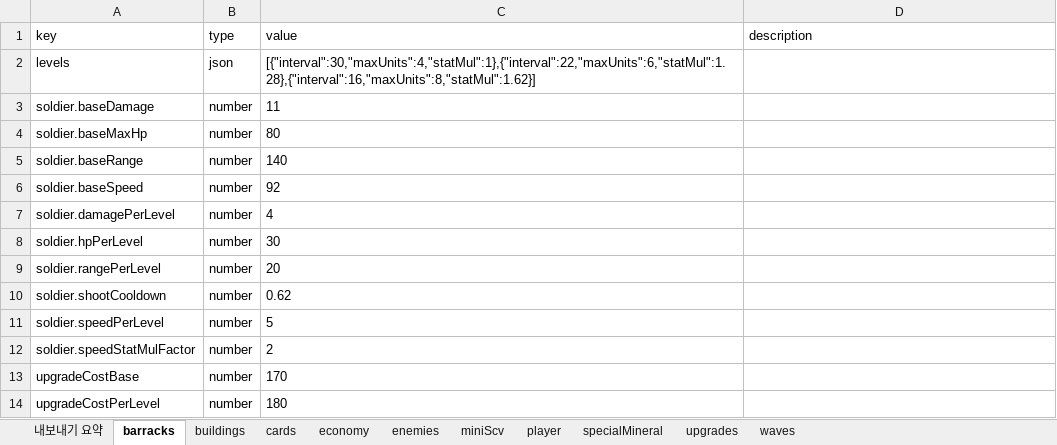
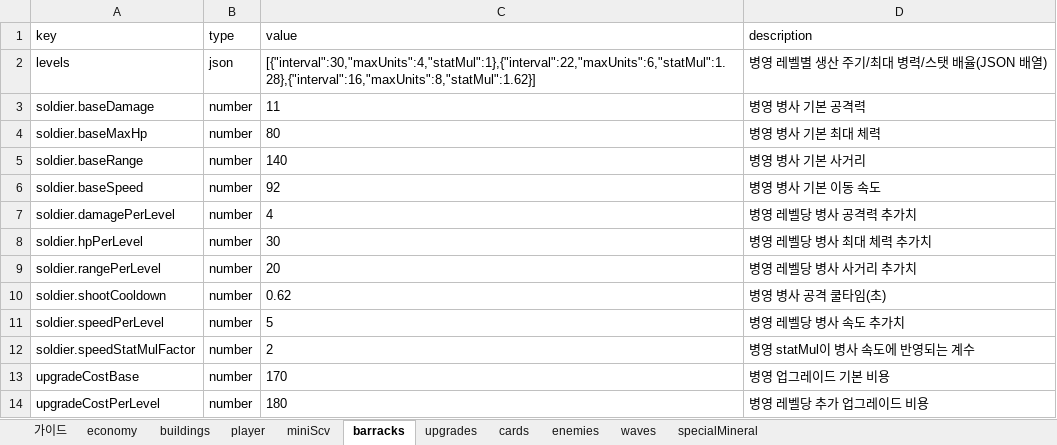
Before and after one commit to TeamSpartaJaewook/Codex-Test, an Excel workbook: balance.xlsx, sheet barracks, drawn as a sheet; values as stored, in another font and other column widths than the file's, no borders; the diff names each change by its address in the sheet, - before the commit and + after, or states it on an @@ line.

```diff
--- a/balance.xlsx (sheet barracks)
+++ b/balance.xlsx (sheet barracks)
-sheet tab: 내보내기 요약
+sheet tab: 가이드
@@ sheet tab order changed: 가이드 | economy | buildings | player | miniScv | barracks | upgrades | cards | enemies | waves | specialMineral @@
-D2 (description): (empty)
+D2 (description): 병영 레벨별 생산 주기/최대 병력/스탯 배율(JSON 배열)
-D3 (description): (empty)
+D3 (description): 병영 병사 기본 공격력
-D4 (description): (empty)
+D4 (description): 병영 병사 기본 최대 체력
-D5 (description): (empty)
+D5 (description): 병영 병사 기본 사거리
-D6 (description): (empty)
+D6 (description): 병영 병사 기본 이동 속도
-D7 (description): (empty)
+D7 (description): 병영 레벨당 병사 공격력 추가치
-D8 (description): (empty)
+D8 (description): 병영 레벨당 병사 최대 체력 추가치
-D9 (description): (empty)
+D9 (description): 병영 레벨당 병사 사거리 추가치
-D10 (description): (empty)
+D10 (description): 병영 병사 공격 쿨타임(초)
-D11 (description): (empty)
+D11 (description): 병영 레벨당 병사 속도 추가치
-D12 (description): (empty)
+D12 (description): 병영 statMul이 병사 속도에 반영되는 계수
-D13 (description): (empty)
+D13 (description): 병영 업그레이드 기본 비용
-D14 (description): (empty)
+D14 (description): 병영 레벨당 추가 업그레이드 비용
```
Also changed, not shown: sheet waves, sheet 가이드, sheet buildings, sheet enemies, sheet specialMineral, sheet upgrades, 4 more sheets, 6 other files.
